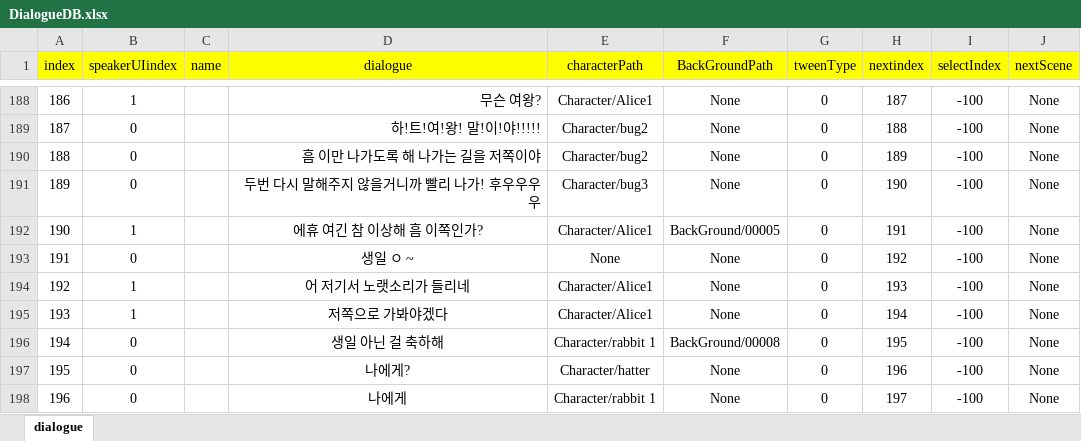
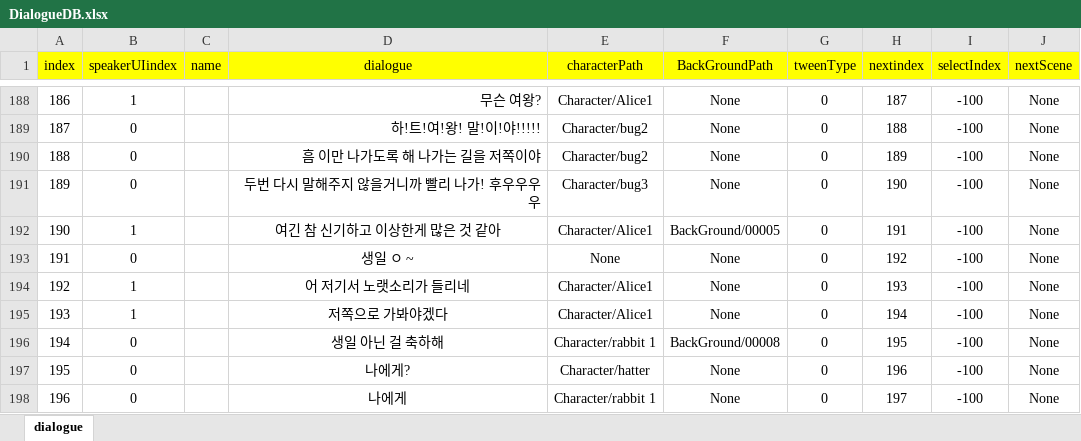
Before and after one commit to RyuHaJung/DialogSystem, an Excel workbook: Assets/Resources/ExcelDB/DialogueDB.xlsx, sheet dialogue, drawn as a sheet; only a part is shown, gaps mark what is left out; values as stored, in another font and other column widths than the file's, no borders; the diff names each change by its address in the sheet, - before the commit and + after, or states it on an @@ line.

Commit message:
대사 수정

```diff
--- a/Assets/Resources/ExcelDB/DialogueDB.xlsx (sheet dialogue)
+++ b/Assets/Resources/ExcelDB/DialogueDB.xlsx (sheet dialogue)
-D192 (dialogue): 에휴 여긴 참 이상해 흠 이쪽인가?
+D192 (dialogue): 여긴 참 신기하고 이상한게 많은 것 같아
```
